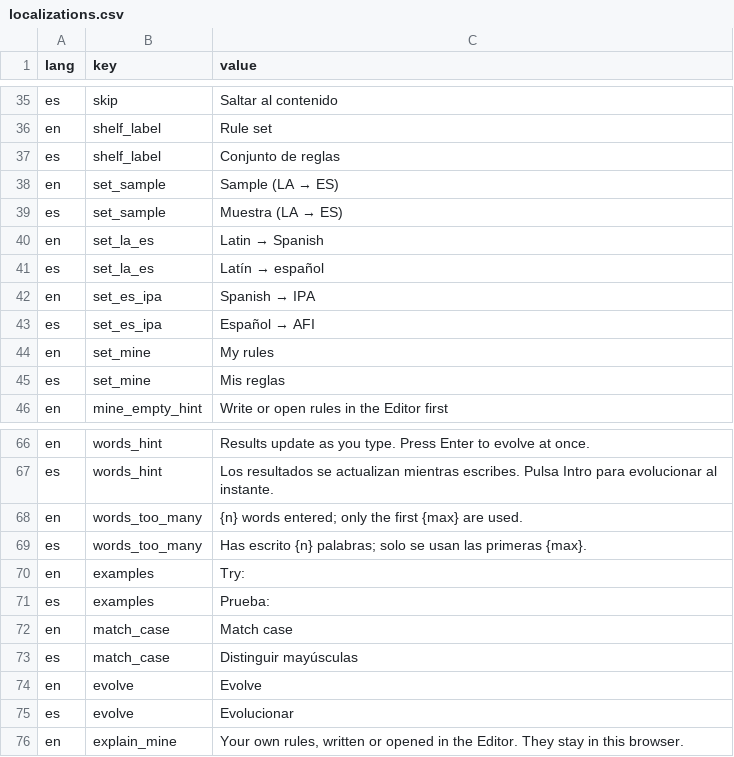
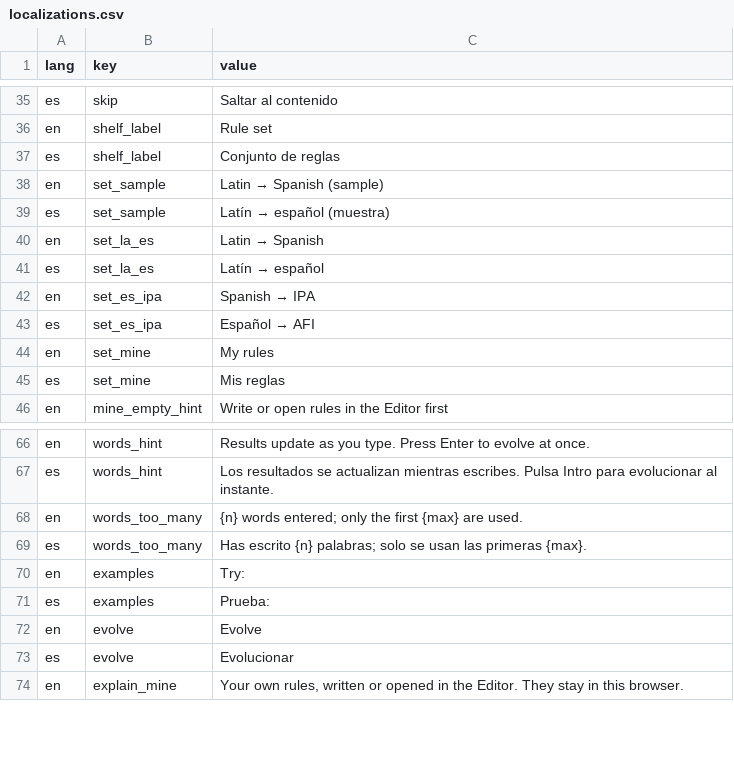
Before and after one commit to dirdam/letra, a CSV file: data/localizations.csv, drawn as a sheet; only a part is shown, gaps mark what is left out.

Commit message:
Remove the match-case option, name the sample Latin → Spanish (sample), and split the rule set and words panels half and half

```diff
--- a/data/localizations.csv
+++ b/data/localizations.csv
@@ -43,4 +43,4 @@ en,shelf_label,Rule set
 es,shelf_label,Conjunto de reglas
-en,set_sample,Sample (LA → ES)
-es,set_sample,Muestra (LA → ES)
+en,set_sample,Latin → Spanish (sample)
+es,set_sample,Latín → español (muestra)
 en,set_la_es,Latin → Spanish
@@ -77,4 +77,2 @@ en,examples,Try:
 es,examples,Prueba:
-en,match_case,Match case
-es,match_case,Distinguir mayúsculas
 en,evolve,Evolve
```
Also changed, not shown: 8 other files.
